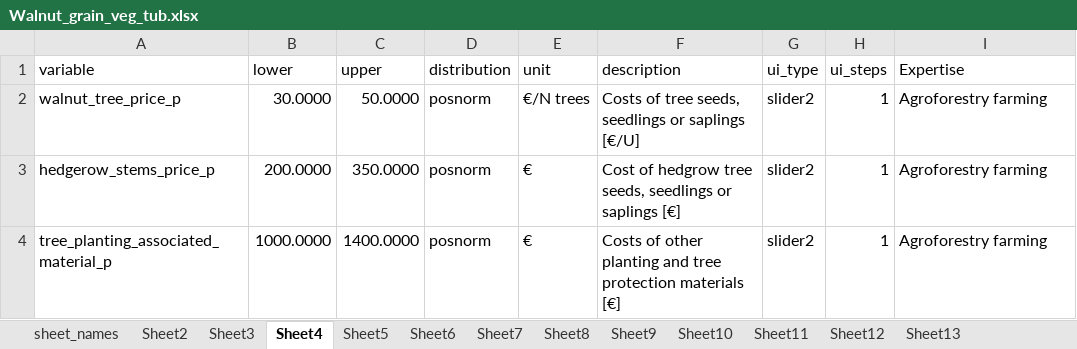
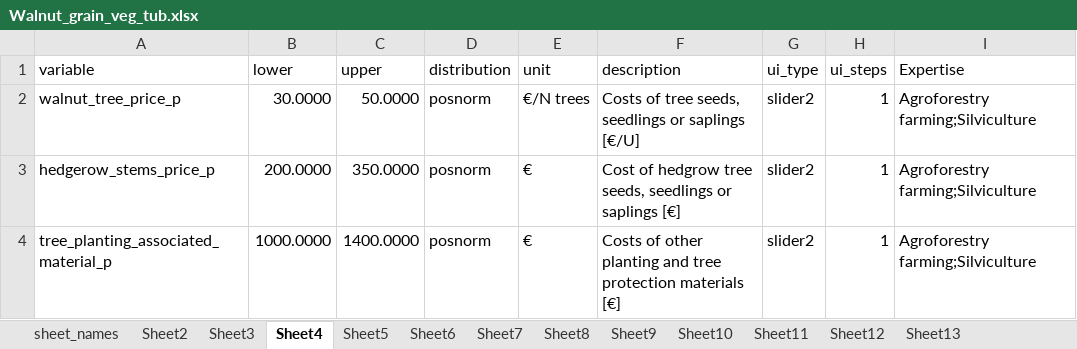
Before and after one commit to hortibonn/Walnut_Hedgerow_Agroforestry, an Excel workbook: data/Walnut_grain_veg_tub.xlsx, sheet Sheet4, drawn as a sheet; values as stored, in another font and other column widths than the file's, no borders; the diff names each change by its address in the sheet, - before the commit and + after, or states it on an @@ line.

Commit message:
added multiple categories in expertise column.

```diff
--- a/data/Walnut_grain_veg_tub.xlsx (sheet Sheet4)
+++ b/data/Walnut_grain_veg_tub.xlsx (sheet Sheet4)
-I2:I4 (Expertise): Agroforestry farming
+I2:I4 (Expertise): Agroforestry farming;Silviculture
```
Also changed, not shown: sheet Sheet7, sheet Sheet11, sheet Sheet6, sheet Sheet5, sheet Sheet10, sheet Sheet13, 2 more sheets, 1 other file.
